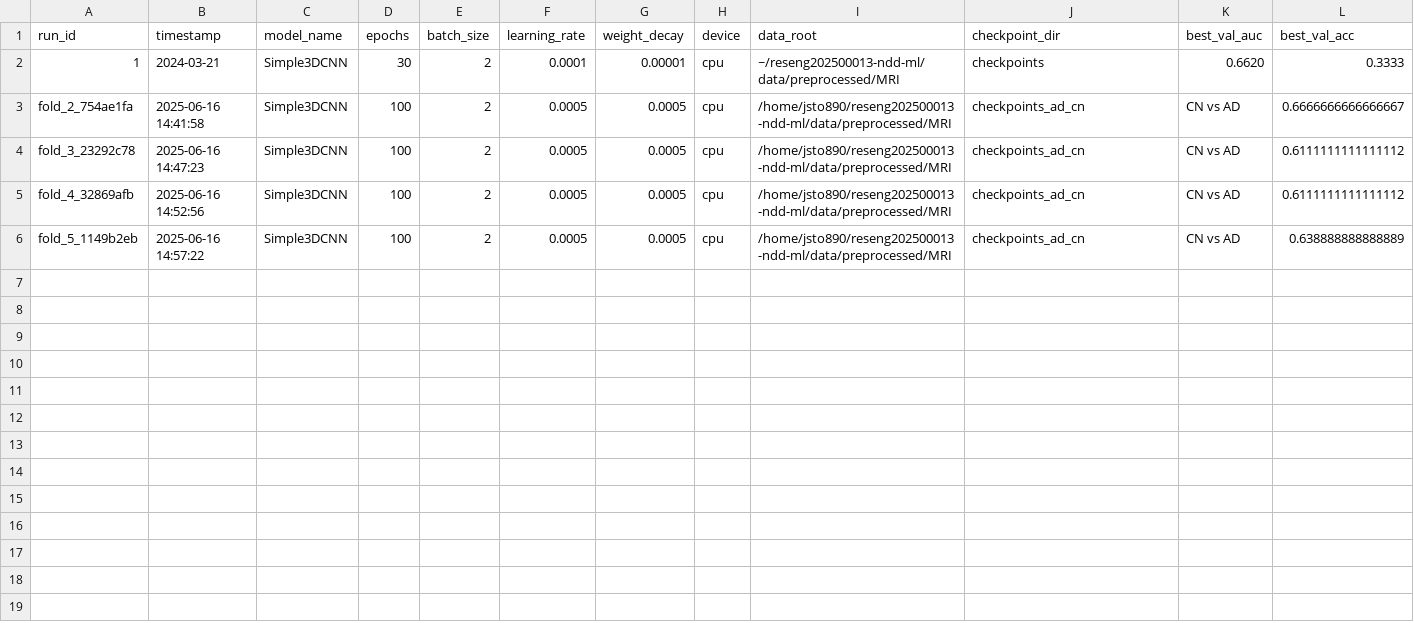
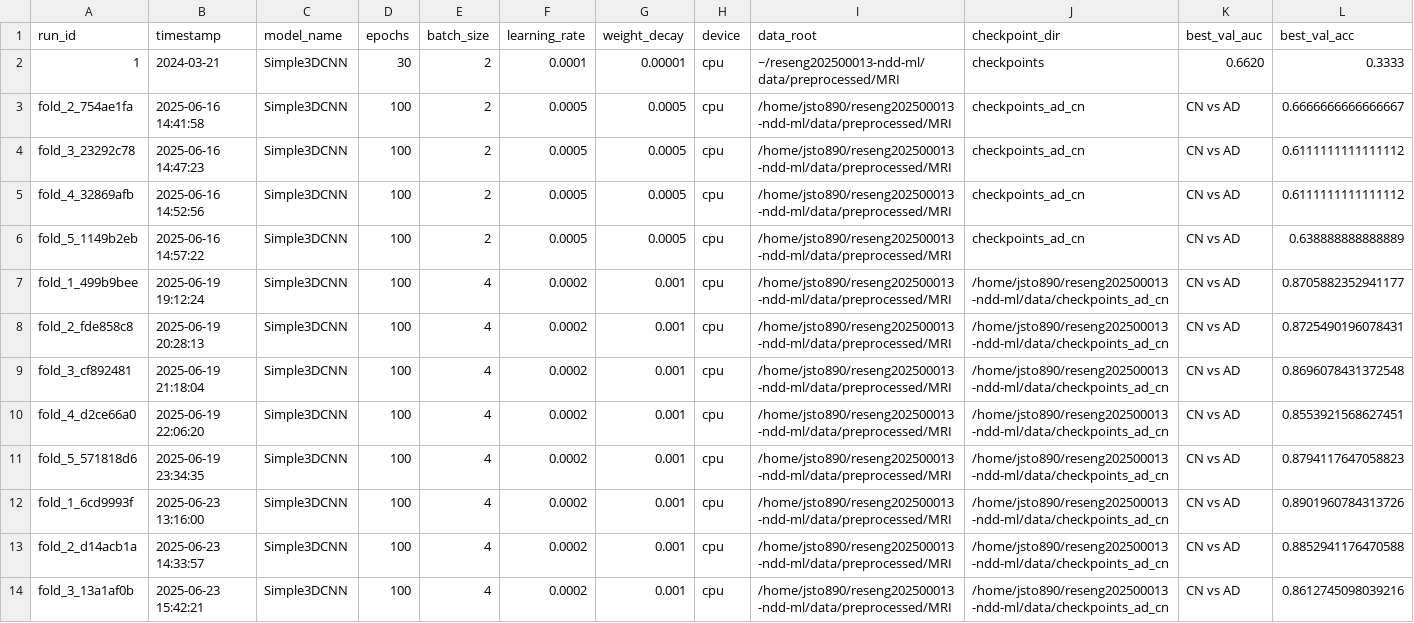
Before and after one commit to jsto890/Neuro_ML, a CSV file: Scripts/Deep_Learning/MRI/logging.csv, drawn as a sheet; only a part is shown; rows hold the shown columns only; the diff names each change by its address in the sheet, - before the commit and + after, or states it on an @@ line.

Commit message:
saving logging.csv

```diff
--- a/Scripts/Deep_Learning/MRI/logging.csv
+++ b/Scripts/Deep_Learning/MRI/logging.csv
+row 7: fold_1_499b9bee | 2025-06-19 19:12:24 | Simple3DCNN | 100 | 4 | 0.0002 | 0.001 | cpu | /home/jsto890/reseng202500013-ndd-ml/data/preprocessed/MRI | /home/jsto890/reseng202500013-ndd-ml/data/checkpoints_ad_cn | CN vs AD | 0.8705882352941177
+row 8: fold_2_fde858c8 | 2025-06-19 20:28:13 | Simple3DCNN | 100 | 4 | 0.0002 | 0.001 | cpu | /home/jsto890/reseng202500013-ndd-ml/data/preprocessed/MRI | /home/jsto890/reseng202500013-ndd-ml/data/checkpoints_ad_cn | CN vs AD | 0.8725490196078431
+row 9: fold_3_cf892481 | 2025-06-19 21:18:04 | Simple3DCNN | 100 | 4 | 0.0002 | 0.001 | cpu | /home/jsto890/reseng202500013-ndd-ml/data/preprocessed/MRI | /home/jsto890/reseng202500013-ndd-ml/data/checkpoints_ad_cn | CN vs AD | 0.8696078431372548
+row 10: fold_4_d2ce66a0 | 2025-06-19 22:06:20 | Simple3DCNN | 100 | 4 | 0.0002 | 0.001 | cpu | /home/jsto890/reseng202500013-ndd-ml/data/preprocessed/MRI | /home/jsto890/reseng202500013-ndd-ml/data/checkpoints_ad_cn | CN vs AD | 0.8553921568627451
+row 11: fold_5_571818d6 | 2025-06-19 23:34:35 | Simple3DCNN | 100 | 4 | 0.0002 | 0.001 | cpu | /home/jsto890/reseng202500013-ndd-ml/data/preprocessed/MRI | /home/jsto890/reseng202500013-ndd-ml/data/checkpoints_ad_cn | CN vs AD | 0.8794117647058823
+row 12: fold_1_6cd9993f | 2025-06-23 13:16:00 | Simple3DCNN | 100 | 4 | 0.0002 | 0.001 | cpu | /home/jsto890/reseng202500013-ndd-ml/data/preprocessed/MRI | /home/jsto890/reseng202500013-ndd-ml/data/checkpoints_ad_cn | CN vs AD | 0.8901960784313726
+row 13: fold_2_d14acb1a | 2025-06-23 14:33:57 | Simple3DCNN | 100 | 4 | 0.0002 | 0.001 | cpu | /home/jsto890/reseng202500013-ndd-ml/data/preprocessed/MRI | /home/jsto890/reseng202500013-ndd-ml/data/checkpoints_ad_cn | CN vs AD | 0.8852941176470588
+row 14: fold_3_13a1af0b | 2025-06-23 15:42:21 | Simple3DCNN | 100 | 4 | 0.0002 | 0.001 | cpu | /home/jsto890/reseng202500013-ndd-ml/data/preprocessed/MRI | /home/jsto890/reseng202500013-ndd-ml/data/checkpoints_ad_cn | CN vs AD | 0.8612745098039216
```
